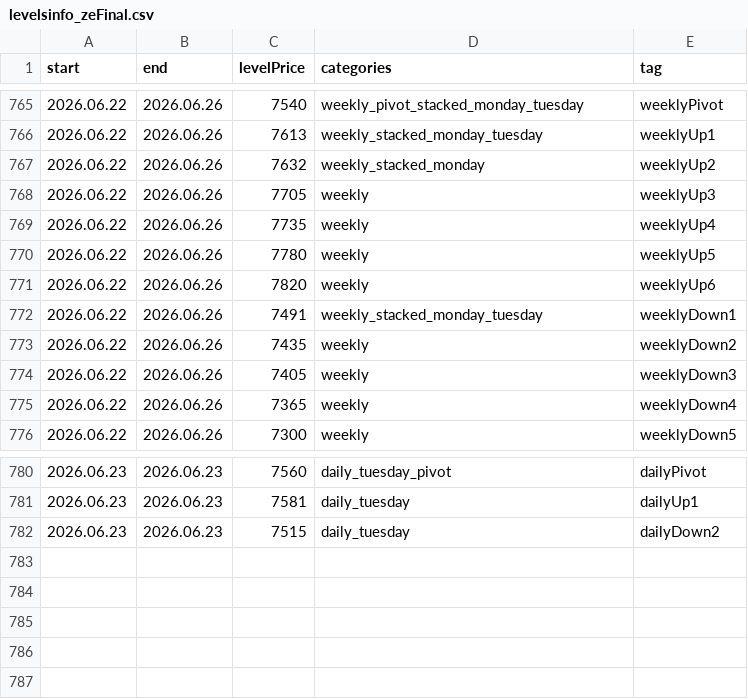
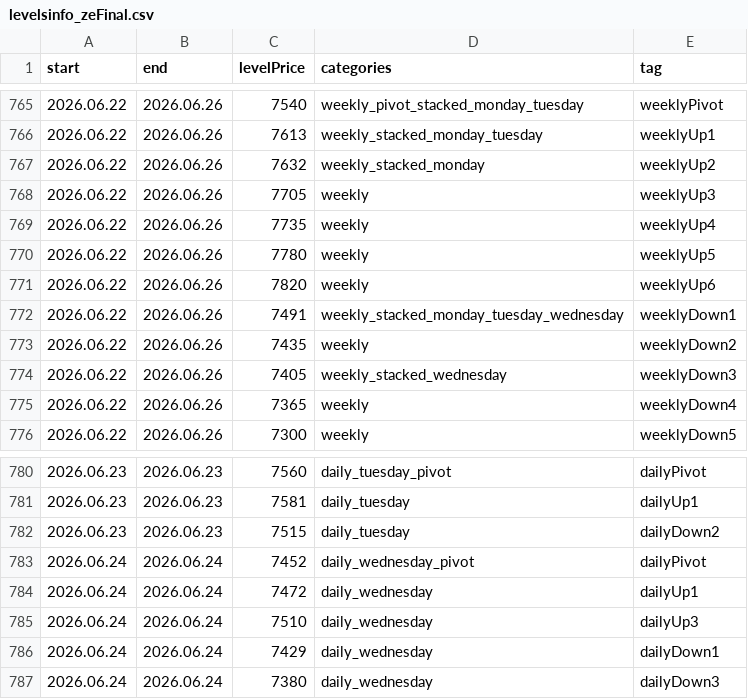
Before and after one commit to AleksanderStefankowski/mt_ea, a CSV file: Experts/Aleksik_support/levelsinfo_zeFinal.csv, drawn as a sheet; only a part is shown, gaps mark what is left out.

```diff
--- a/Experts/Aleksik_support/levelsinfo_zeFinal.csv
+++ b/Experts/Aleksik_support/levelsinfo_zeFinal.csv
@@ -771,5 +771,5 @@ start,end,levelPrice,categories,tag
 2026.06.22,2026.06.26,7820,weekly,weeklyUp6
-2026.06.22,2026.06.26,7491,weekly_stacked_monday_tuesday,weeklyDown1
+2026.06.22,2026.06.26,7491,weekly_stacked_monday_tuesday_wednesday,weeklyDown1
 2026.06.22,2026.06.26,7435,weekly,weeklyDown2
-2026.06.22,2026.06.26,7405,weekly,weeklyDown3
+2026.06.22,2026.06.26,7405,weekly_stacked_wednesday,weeklyDown3
 2026.06.22,2026.06.26,7365,weekly,weeklyDown4
@@ -782 +782,6 @@ start,end,levelPrice,categories,tag
 2026.06.23,2026.06.23,7515,daily_tuesday,dailyDown2
+2026.06.24,2026.06.24,7452,daily_wednesday_pivot,dailyPivot
+2026.06.24,2026.06.24,7472,daily_wednesday,dailyUp1
+2026.06.24,2026.06.24,7510,daily_wednesday,dailyUp3
+2026.06.24,2026.06.24,7429,daily_wednesday,dailyDown1
+2026.06.24,2026.06.24,7380,daily_wednesday,dailyDown3
```
Also changed, not shown: 3 other files.
